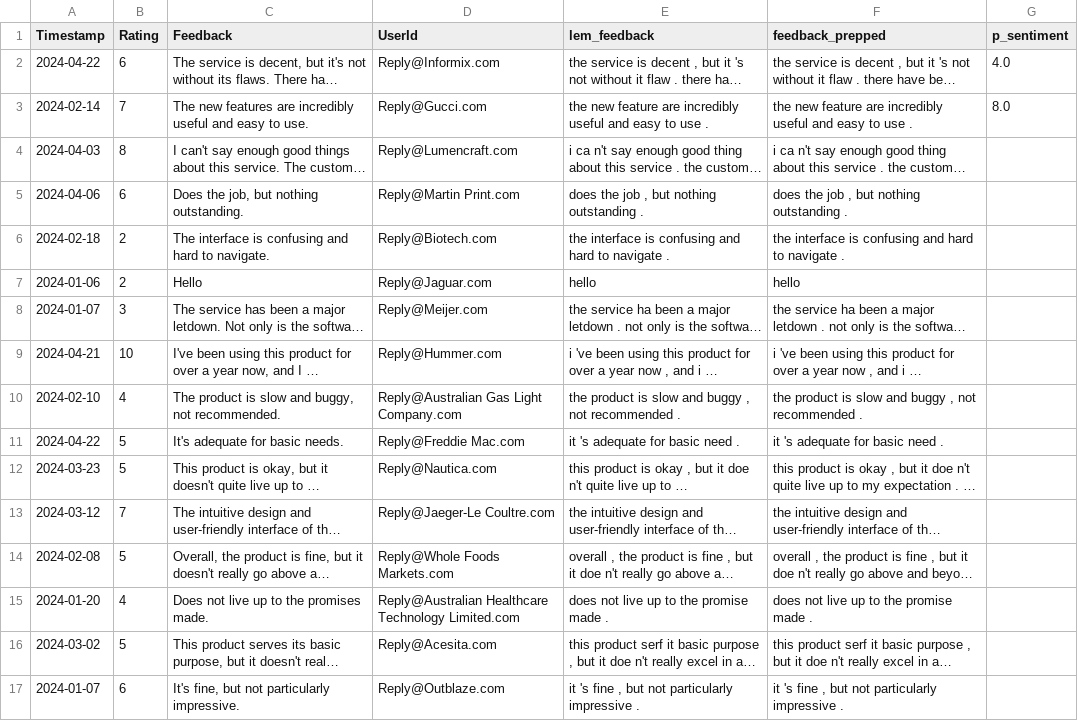
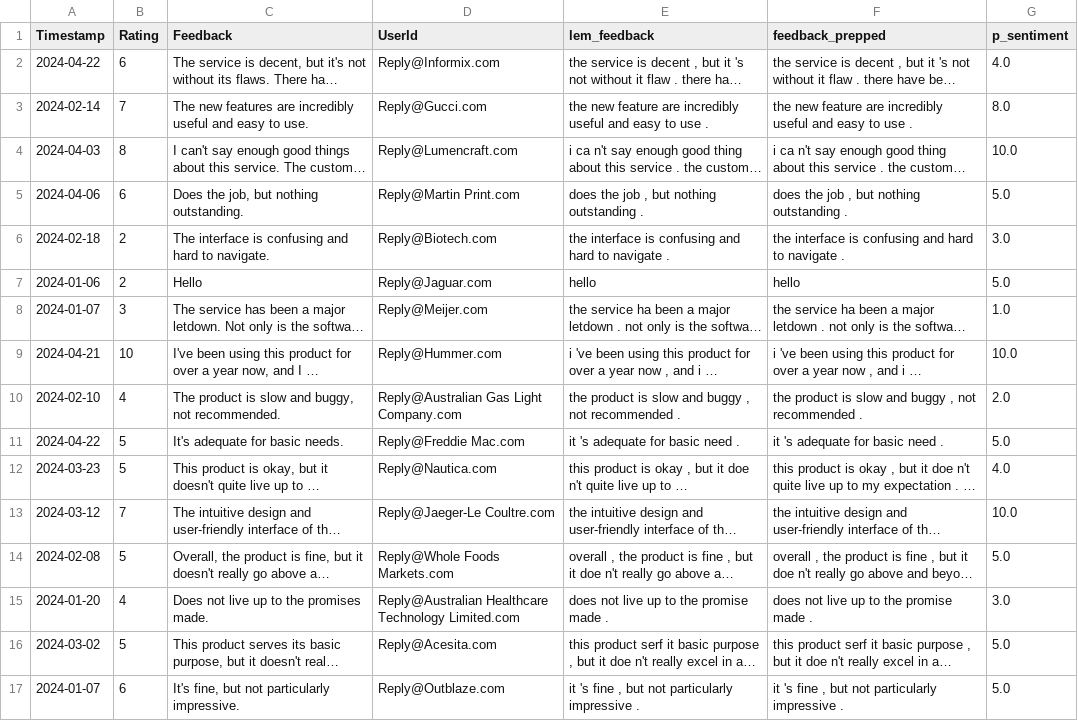
Before and after one commit to BTTAI-Salesforce-Group47/Customer_Sentiment_Analysis, a CSV file: clean-data/labeled_feedback.csv, drawn as a sheet; only a part is shown; long unchanged cells end in …; the diff covers the shown part only; the diff names each change by its address in the sheet, - before the commit and + after, or states it on an @@ line.

Commit message:
finished pseudolabeling

```diff
--- a/clean-data/labeled_feedback.csv
+++ b/clean-data/labeled_feedback.csv
-G4 (p_sentiment): (empty)
+G4 (p_sentiment): 10.0
-G5 (p_sentiment): (empty)
+G5 (p_sentiment): 5.0
-G6 (p_sentiment): (empty)
+G6 (p_sentiment): 3.0
-G7 (p_sentiment): (empty)
+G7 (p_sentiment): 5.0
-G8 (p_sentiment): (empty)
+G8 (p_sentiment): 1.0
-G9 (p_sentiment): (empty)
+G9 (p_sentiment): 10.0
-G10 (p_sentiment): (empty)
+G10 (p_sentiment): 2.0
-G11 (p_sentiment): (empty)
+G11 (p_sentiment): 5.0
-G12 (p_sentiment): (empty)
+G12 (p_sentiment): 4.0
-G13 (p_sentiment): (empty)
+G13 (p_sentiment): 10.0
-G14 (p_sentiment): (empty)
+G14 (p_sentiment): 5.0
-G15 (p_sentiment): (empty)
+G15 (p_sentiment): 3.0
-G16:G17 (p_sentiment): (empty)
+G16:G17 (p_sentiment): 5.0
```
Also changed, not shown: 34 edited cells elsewhere in this file.
